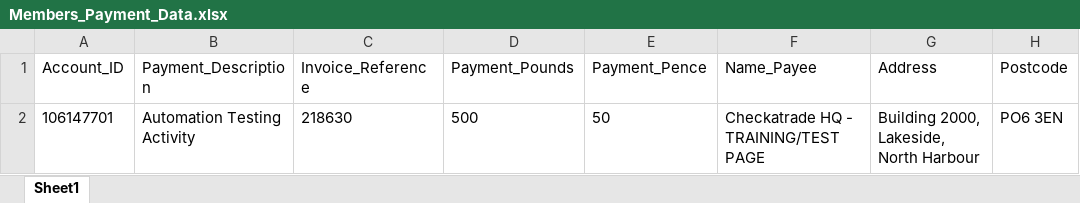
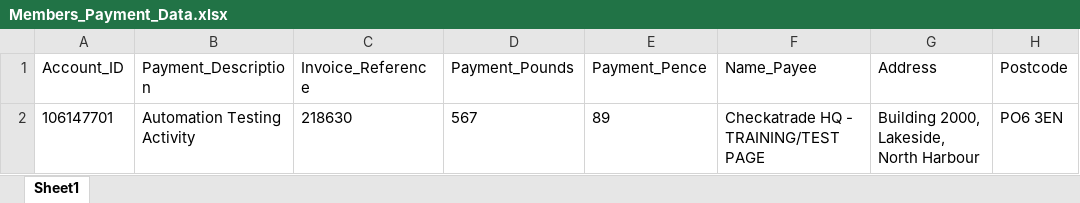
Before and after one commit to cat-home-experts/KAT_Automation, an Excel workbook: Data Files/Members_Payment_Data.xlsx, sheet Sheet1, drawn as a sheet; only a part is shown; values as stored, in another font and other column widths than the file's, no borders; the diff names each change by its address in the sheet, - before the commit and + after, or states it on an @@ line.

Commit message:
Payments cont

```diff
--- a/Data Files/Members_Payment_Data.xlsx (sheet Sheet1)
+++ b/Data Files/Members_Payment_Data.xlsx (sheet Sheet1)
-D2 (Payment_Pounds): 500
+D2 (Payment_Pounds): 567
-E2 (Payment_Pence): 50
+E2 (Payment_Pence): 89
```
Also changed, not shown: 39 other files.
